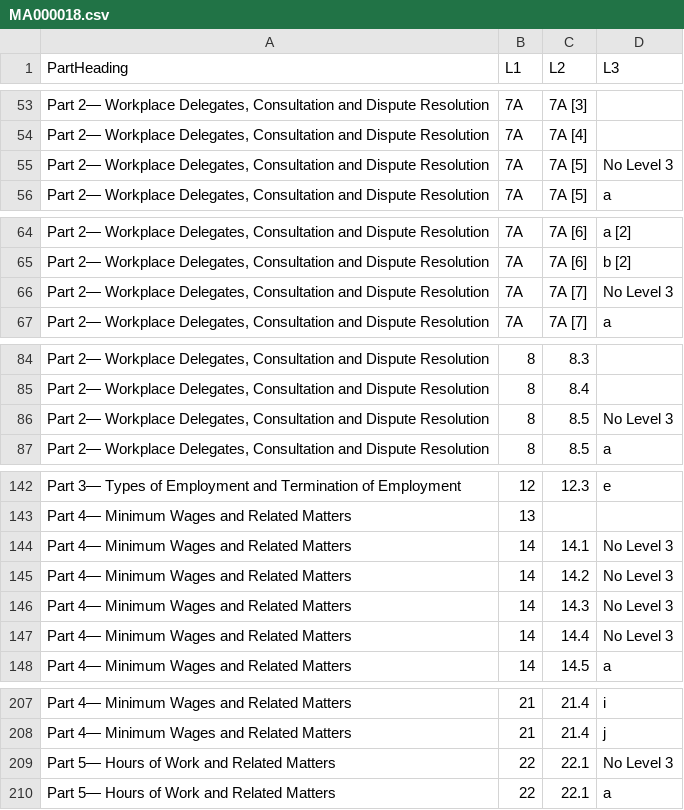
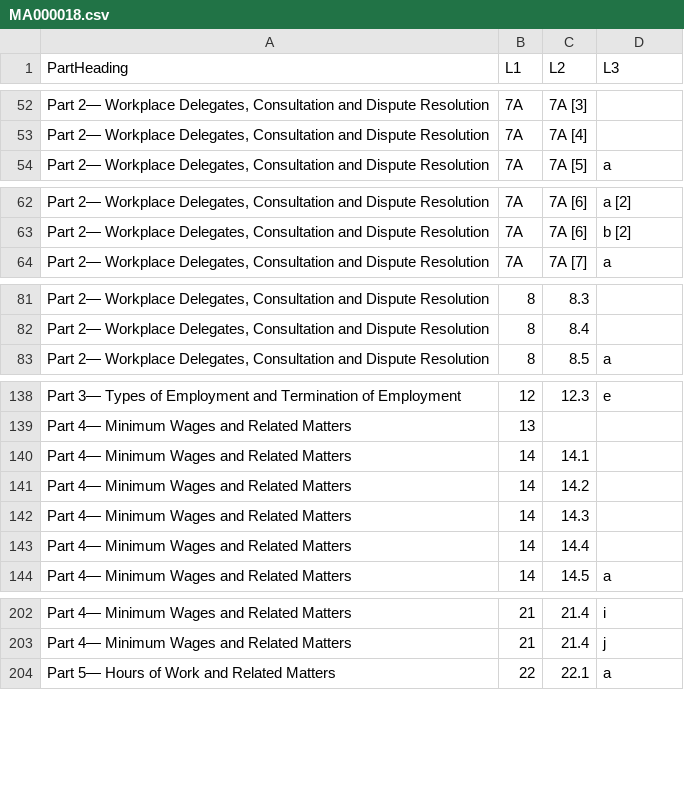
Before and after one commit to caineosborne/award-extractor, a CSV file: data/processed/MA000018.csv, drawn as a sheet; only a part is shown, gaps mark what is left out; removed rows and columns are numbered as before the commit, all else as after; the diff covers the shown part only; the diff names each change by its address in the sheet, - before the commit and + after, or states it on an @@ line.

```diff
--- a/data/processed/MA000018.csv
+++ b/data/processed/MA000018.csv
-row 55: Part 2— Workplace Delegates, Consultation and Dispute Resolution | 7A | 7A [5] | No Level 3
-row 66: Part 2— Workplace Delegates, Consultation and Dispute Resolution | 7A | 7A [7] | No Level 3
-row 86: Part 2— Workplace Delegates, Consultation and Dispute Resolution | 8 | 8.5 | No Level 3
-D140:D143 (L3): No Level 3
+D140:D143 (L3): (empty)
-row 209: Part 5— Hours of Work and Related Matters | 22 | 22.1 | No Level 3
```
Also changed, not shown: 7 removed rows and 18 edited cells elsewhere in this file, 13 other files.
